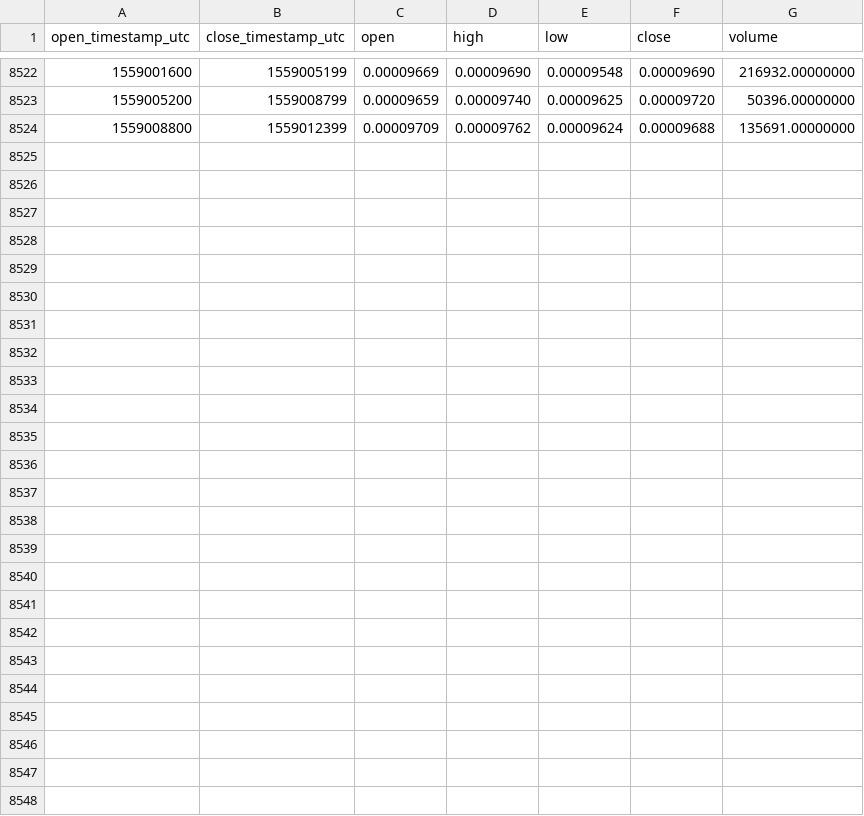
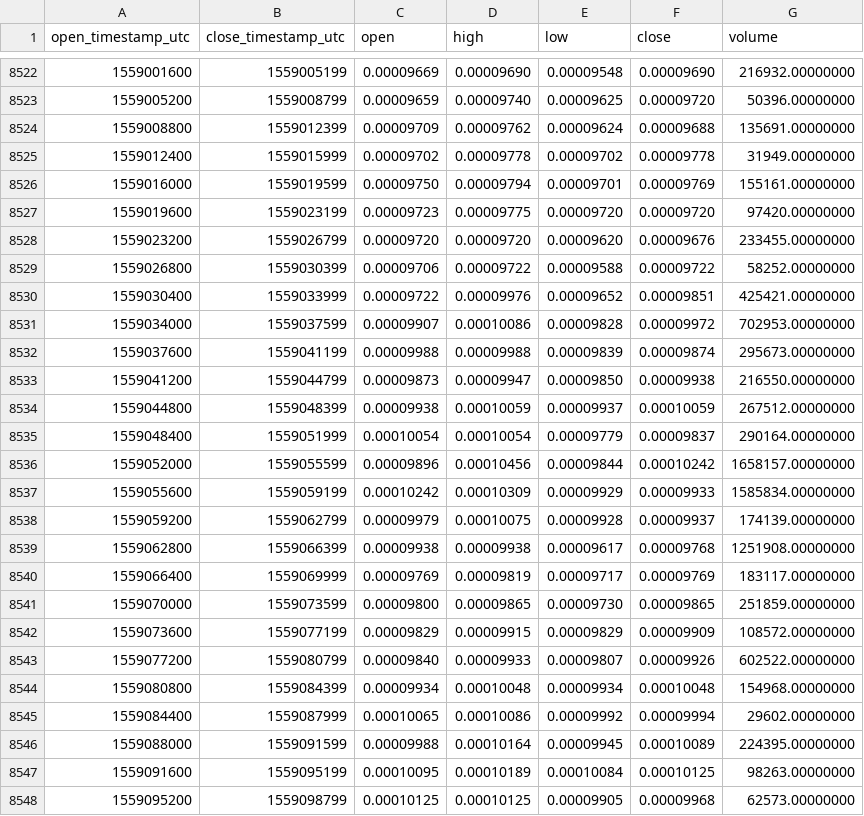
Before and after one commit to cryptobigbro/binance-QKCETH, a CSV file: binance-QKCETH-1h.csv, drawn as a sheet; only a part is shown, gaps mark what is left out.

Commit message:
Update OHLCV data.

```diff
--- a/binance-QKCETH-1h.csv
+++ b/binance-QKCETH-1h.csv
@@ -8524 +8524,25 @@ open_timestamp_utc,close_timestamp_utc,open,high,low,close,volume
 1559008800,1559012399,0.00009709,0.00009762,0.00009624,0.00009688,135691.00000000
+1559012400,1559015999,0.00009702,0.00009778,0.00009702,0.00009778,31949.00000000
+1559016000,1559019599,0.00009750,0.00009794,0.00009701,0.00009769,155161.00000000
+1559019600,1559023199,0.00009723,0.00009775,0.00009720,0.00009720,97420.00000000
+1559023200,1559026799,0.00009720,0.00009720,0.00009620,0.00009676,233455.00000000
+1559026800,1559030399,0.00009706,0.00009722,0.00009588,0.00009722,58252.00000000
+1559030400,1559033999,0.00009722,0.00009976,0.00009652,0.00009851,425421.00000000
+1559034000,1559037599,0.00009907,0.00010086,0.00009828,0.00009972,702953.00000000
+1559037600,1559041199,0.00009988,0.00009988,0.00009839,0.00009874,295673.00000000
+1559041200,1559044799,0.00009873,0.00009947,0.00009850,0.00009938,216550.00000000
+1559044800,1559048399,0.00009938,0.00010059,0.00009937,0.00010059,267512.00000000
+1559048400,1559051999,0.00010054,0.00010054,0.00009779,0.00009837,290164.00000000
+1559052000,1559055599,0.00009896,0.00010456,0.00009844,0.00010242,1658157.00000000
+1559055600,1559059199,0.00010242,0.00010309,0.00009929,0.00009933,1585834.00000000
+1559059200,1559062799,0.00009979,0.00010075,0.00009928,0.00009937,174139.00000000
+1559062800,1559066399,0.00009938,0.00009938,0.00009617,0.00009768,1251908.00000000
+1559066400,1559069999,0.00009769,0.00009819,0.00009717,0.00009769,183117.00000000
+1559070000,1559073599,0.00009800,0.00009865,0.00009730,0.00009865,251859.00000000
+1559073600,1559077199,0.00009829,0.00009915,0.00009829,0.00009909,108572.00000000
+1559077200,1559080799,0.00009840,0.00009933,0.00009807,0.00009926,602522.00000000
+1559080800,1559084399,0.00009934,0.00010048,0.00009934,0.00010048,154968.00000000
+1559084400,1559087999,0.00010065,0.00010086,0.00009992,0.00009994,29602.00000000
+1559088000,1559091599,0.00009988,0.00010164,0.00009945,0.00010089,224395.00000000
+1559091600,1559095199,0.00010095,0.00010189,0.00010084,0.00010125,98263.00000000
+1559095200,1559098799,0.00010125,0.00010125,0.00009905,0.00009968,62573.00000000
```
Also changed, not shown: binance-QKCETH-1d.csv.
